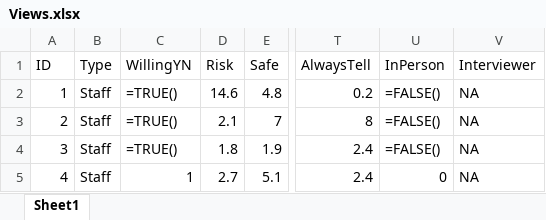
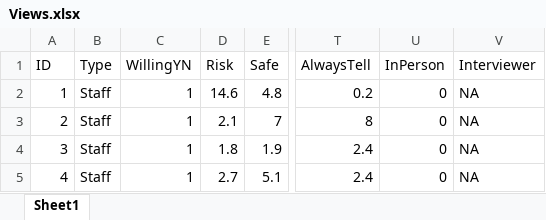
Before and after one commit to lewisfromlewis/consent-views, an Excel workbook: Views.xlsx, sheet Sheet1, drawn as a sheet; only a part is shown, gaps mark what is left out; values as stored, in another font and other column widths than the file's, no borders; formulas are shown in place of their values; the diff names each change by its address in the sheet, - before the commit and + after, or states it on an @@ line.

Commit message:
Fix write protect error in Libre

```diff
--- a/Views.xlsx (sheet Sheet1)
+++ b/Views.xlsx (sheet Sheet1)
-C2:C4 (WillingYN): =TRUE()
+C2:C4 (WillingYN): 1
-U2:U4 (InPerson): =FALSE()
+U2:U4 (InPerson): 0
```
